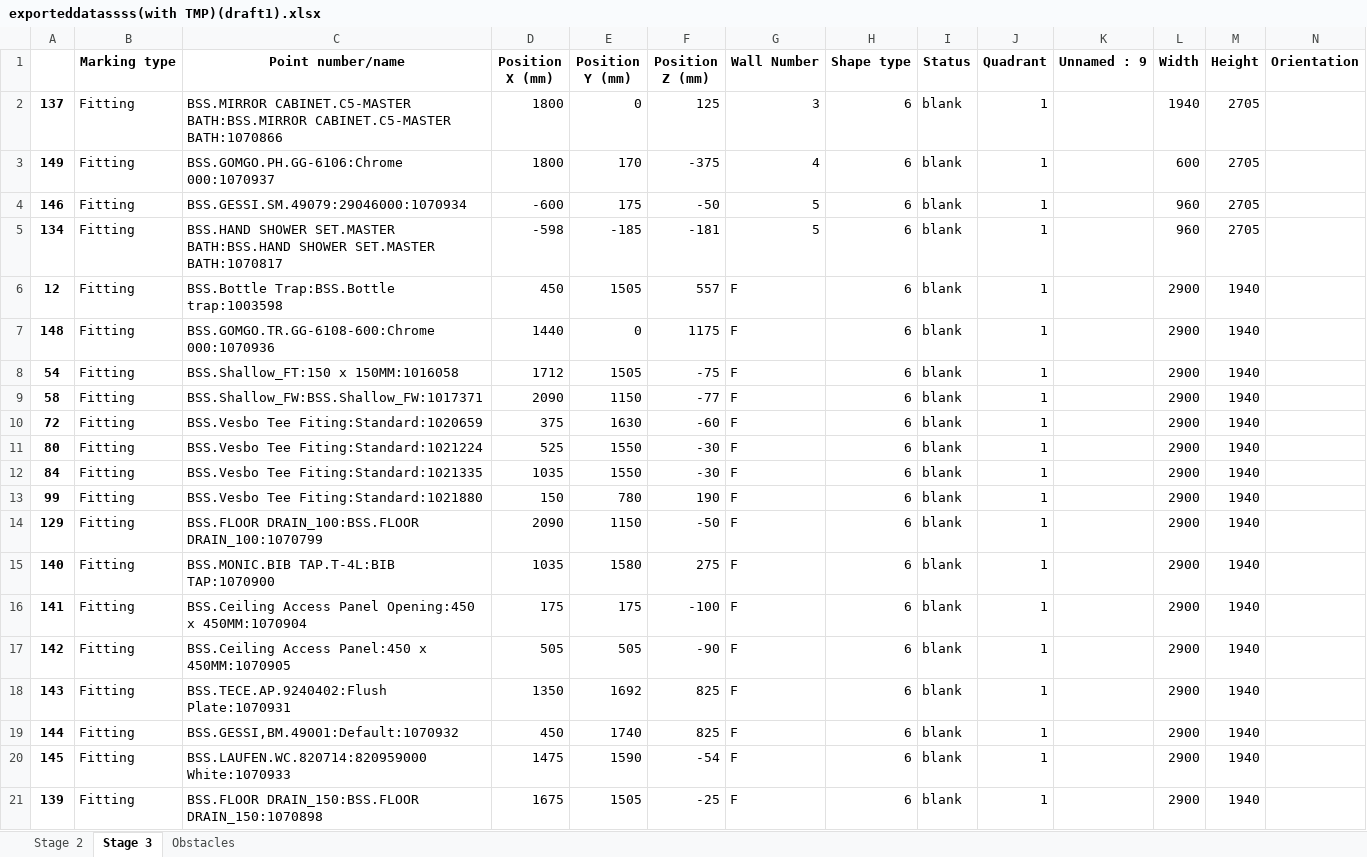
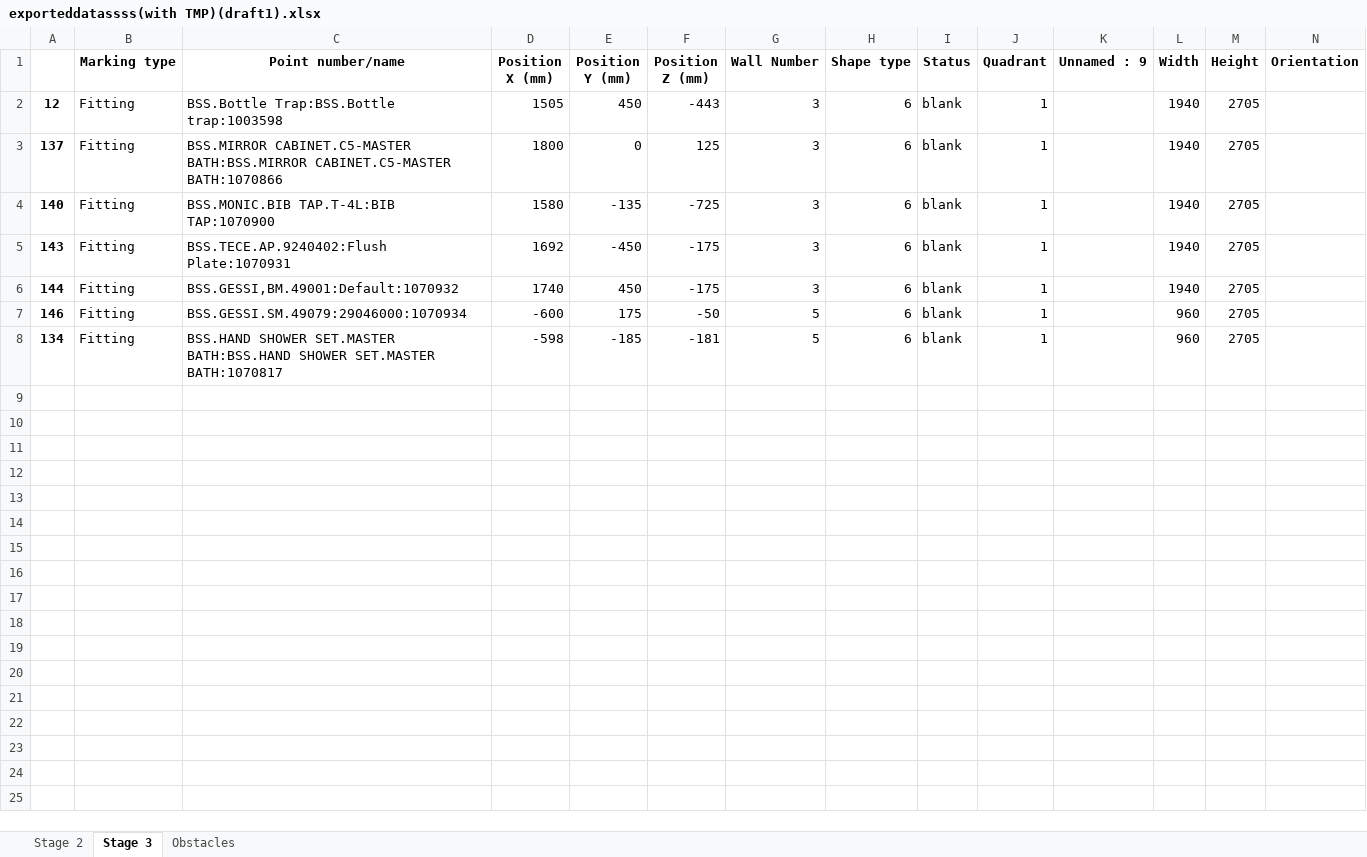
Before and after one commit to mokzhizhuan/GreyForm_UIs, an Excel workbook: Greyform/Python_Application/exporteddatassss(with TMP)(draft1).xlsx, sheet Stage 3, drawn as a sheet; only a part is shown; values as stored, in another font and other column widths than the file's, no borders; removed rows and columns are numbered as before the commit, all else as after; rows hold the shown columns only; the diff names each change by its address in the sheet, - before the commit and + after, or states it on an @@ line.

```diff
--- a/Greyform/Python_Application/exporteddatassss(with TMP)(draft1).xlsx (sheet Stage 3)
+++ b/Greyform/Python_Application/exporteddatassss(with TMP)(draft1).xlsx (sheet Stage 3)
+row 2: 12 | Fitting | BSS.Bottle Trap:BSS.Bottle trap:1003598 | 1505 | 450 | -443 | 3 | 6 | blank | 1 |  | 1940 | 2705
-row 3: 149 | Fitting | BSS.GOMGO.PH.GG-6106:Chrome 000:1070937 | 1800 | 170 | -375 | 4 | 6 | blank | 1 |  | 600 | 2705
+row 4: 140 | Fitting | BSS.MONIC.BIB TAP.T-4L:BIB TAP:1070900 | 1580 | -135 | -725 | 3 | 6 | blank | 1 |  | 1940 | 2705
+row 5: 143 | Fitting | BSS.TECE.AP.9240402:Flush Plate:1070931 | 1692 | -450 | -175 | 3 | 6 | blank | 1 |  | 1940 | 2705
+row 6: 144 | Fitting | BSS.GESSI,BM.49001:Default:1070932 | 1740 | 450 | -175 | 3 | 6 | blank | 1 |  | 1940 | 2705
-row 6: 12 | Fitting | BSS.Bottle Trap:BSS.Bottle trap:1003598 | 450 | 1505 | 557 | F | 6 | blank | 1 |  | 2900 | 1940
-row 7: 148 | Fitting | BSS.GOMGO.TR.GG-6108-600:Chrome 000:1070936 | 1440 | 0 | 1175 | F | 6 | blank | 1 |  | 2900 | 1940
-row 8: 54 | Fitting | BSS.Shallow_FT:150 x 150MM:1016058 | 1712 | 1505 | -75 | F | 6 | blank | 1 |  | 2900 | 1940
-row 9: 58 | Fitting | BSS.Shallow_FW:BSS.Shallow_FW:1017371 | 2090 | 1150 | -77 | F | 6 | blank | 1 |  | 2900 | 1940
-row 10: 72 | Fitting | BSS.Vesbo Tee Fiting:Standard:1020659 | 375 | 1630 | -60 | F | 6 | blank | 1 |  | 2900 | 1940
-row 11: 80 | Fitting | BSS.Vesbo Tee Fiting:Standard:1021224 | 525 | 1550 | -30 | F | 6 | blank | 1 |  | 2900 | 1940
-row 12: 84 | Fitting | BSS.Vesbo Tee Fiting:Standard:1021335 | 1035 | 1550 | -30 | F | 6 | blank | 1 |  | 2900 | 1940
-row 13: 99 | Fitting | BSS.Vesbo Tee Fiting:Standard:1021880 | 150 | 780 | 190 | F | 6 | blank | 1 |  | 2900 | 1940
-row 14: 129 | Fitting | BSS.FLOOR DRAIN_100:BSS.FLOOR DRAIN_100:1070799 | 2090 | 1150 | -50 | F | 6 | blank | 1 |  | 2900 | 1940
-row 15: 140 | Fitting | BSS.MONIC.BIB TAP.T-4L:BIB TAP:1070900 | 1035 | 1580 | 275 | F | 6 | blank | 1 |  | 2900 | 1940
-row 16: 141 | Fitting | BSS.Ceiling Access Panel Opening:450 x 450MM:1070904 | 175 | 175 | -100 | F | 6 | blank | 1 |  | 2900 | 1940
-row 17: 142 | Fitting | BSS.Ceiling Access Panel:450 x 450MM:1070905 | 505 | 505 | -90 | F | 6 | blank | 1 |  | 2900 | 1940
-row 18: 143 | Fitting | BSS.TECE.AP.9240402:Flush Plate:1070931 | 1350 | 1692 | 825 | F | 6 | blank | 1 |  | 2900 | 1940
-row 19: 144 | Fitting | BSS.GESSI,BM.49001:Default:1070932 | 450 | 1740 | 825 | F | 6 | blank | 1 |  | 2900 | 1940
-row 20: 145 | Fitting | BSS.LAUFEN.WC.820714:820959000 White:1070933 | 1475 | 1590 | -54 | F | 6 | blank | 1 |  | 2900 | 1940
-row 21: 139 | Fitting | BSS.FLOOR DRAIN_150:BSS.FLOOR DRAIN_150:1070898 | 1675 | 1505 | -25 | F | 6 | blank | 1 |  | 2900 | 1940
```
Also changed, not shown: sheet Stage 2, Greyform/Python_Application/exporteddatassss(with TMP)(draft1)(tetra).xlsx, 5 other files.
